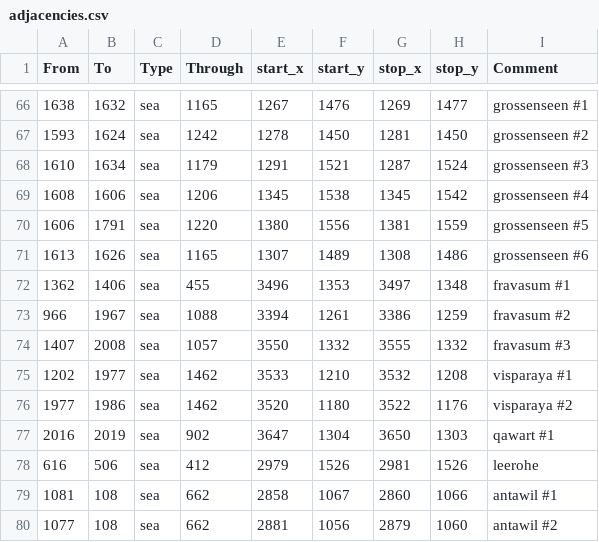
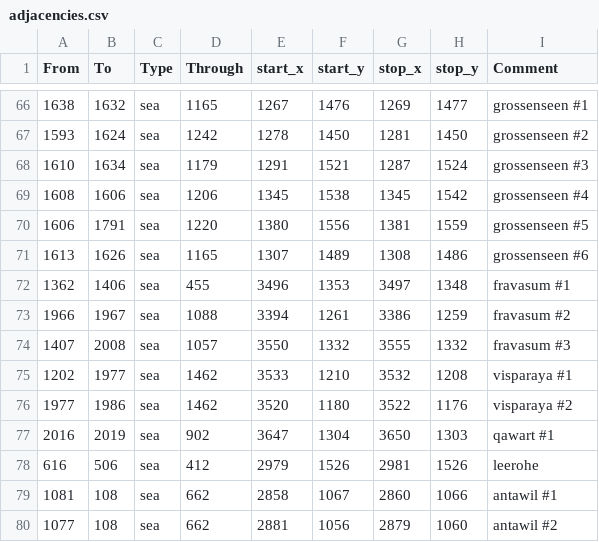
Before and after one commit to Stefus-er/Taedium, a CSV file: map/adjacencies.csv, drawn as a sheet; only a part is shown, gaps mark what is left out.

```diff
--- a/map/adjacencies.csv
+++ b/map/adjacencies.csv
@@ -72,3 +72,3 @@ From;To;Type;Through;start_x;start_y;stop_x;stop_y;Comment
 1362;1406;sea;455;3496;1353;3497;1348;fravasum #1
-966;1967;sea;1088;3394;1261;3386;1259;fravasum #2
+1966;1967;sea;1088;3394;1261;3386;1259;fravasum #2
 1407;2008;sea;1057;3550;1332;3555;1332;fravasum #3
```
Also changed, not shown: 11 other files.
